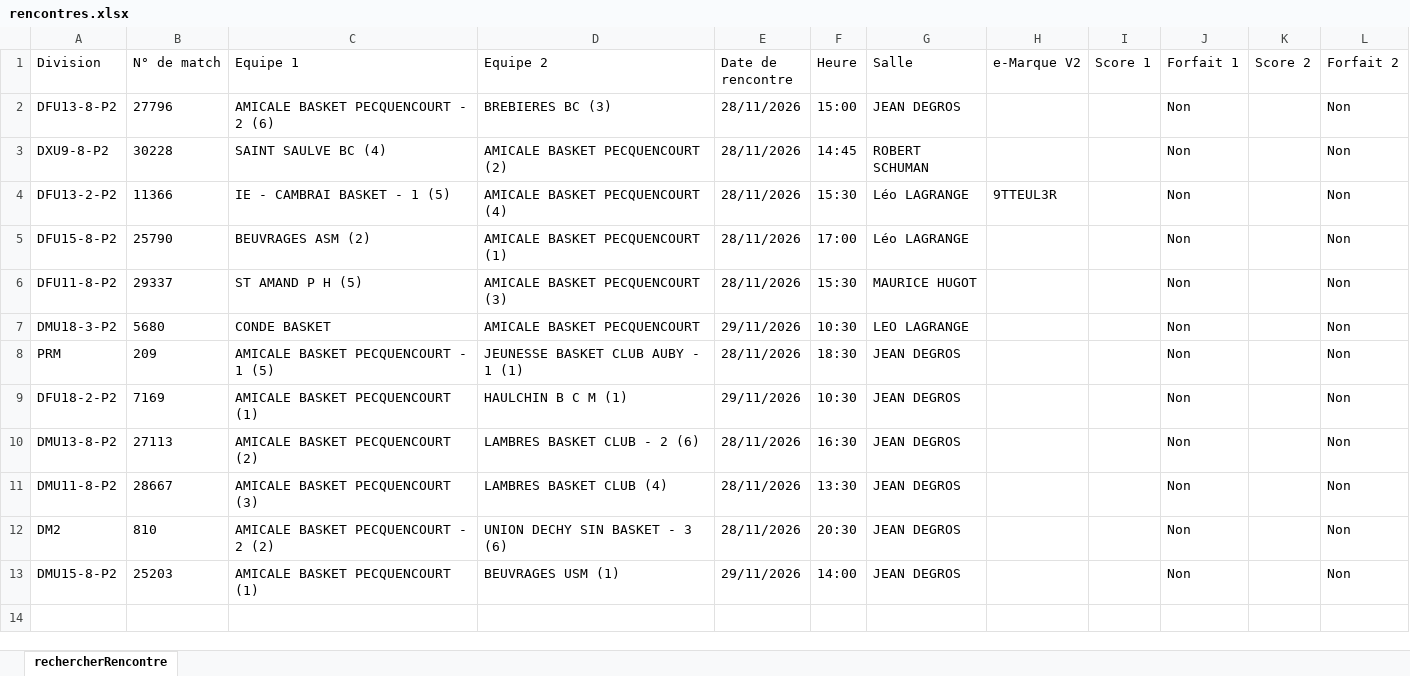
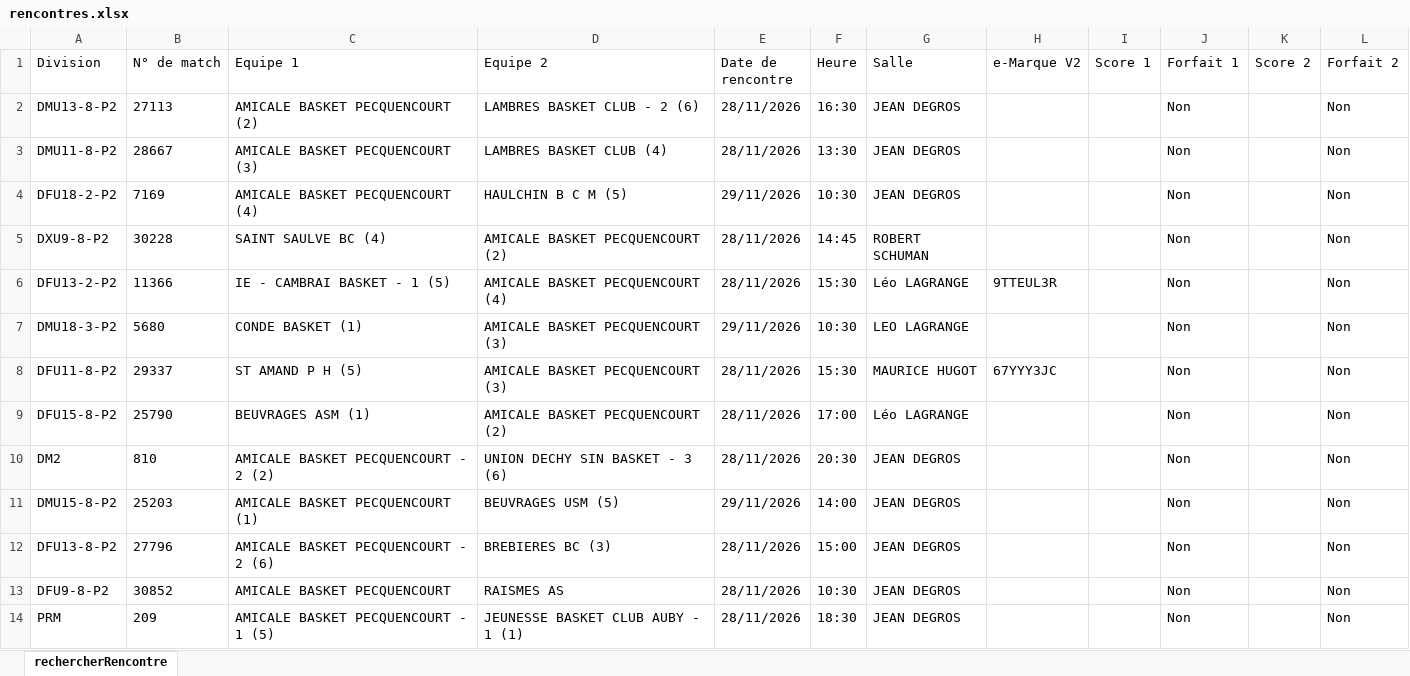
Before and after one commit to yoannvue/ABP.WebSite, an Excel workbook: data/rencontres/rencontres.xlsx, sheet rechercherRencontre, drawn as a sheet; values as stored, in another font and other column widths than the file's, no borders; removed rows and columns are numbered as before the commit, all else as after; the diff names each change by its address in the sheet, - before the commit and + after, or states it on an @@ line.

```diff
--- a/data/rencontres/rencontres.xlsx (sheet rechercherRencontre)
+++ b/data/rencontres/rencontres.xlsx (sheet rechercherRencontre)
@@ row 10 moved to row 2: DMU13-8-P2 @@
@@ row 11 moved to row 3: DMU11-8-P2 @@
-A4 (Division): DFU13-8-P2
+A4 (Division): DFU18-2-P2
-B4 (N° de match): 27796
+B4 (N° de match): 7169
-C4 (Equipe 1): AMICALE BASKET PECQUENCOURT - 2 (6)
+C4 (Equipe 1): AMICALE BASKET PECQUENCOURT (4)
-D4 (Equipe 2): BREBIERES BC (3)
+D4 (Equipe 2): HAULCHIN B C M (5)
-E4 (Date de rencontre): 28/11/2026
+E4 (Date de rencontre): 29/11/2026
-F4 (Heure): 15:00
+F4 (Heure): 10:30
-A7 (Division): DFU15-8-P2
+A7 (Division): DMU18-3-P2
-B7 (N° de match): 25790
+B7 (N° de match): 5680
-C7 (Equipe 1): BEUVRAGES ASM (2)
+C7 (Equipe 1): CONDE BASKET (1)
-D7 (Equipe 2): AMICALE BASKET PECQUENCOURT (1)
+D7 (Equipe 2): AMICALE BASKET PECQUENCOURT (3)
-E7 (Date de rencontre): 28/11/2026
+E7 (Date de rencontre): 29/11/2026
-F7 (Heure): 17:00
+F7 (Heure): 10:30
-G7 (Salle): Léo LAGRANGE
+G7 (Salle): LEO LAGRANGE
-H8 (e-Marque V2): (empty)
+H8 (e-Marque V2): 67YYY3JC
+row 9: DFU15-8-P2 | 25790 | BEUVRAGES ASM (1) | AMICALE BASKET PECQUENCOURT (2) | 28/11/2026 | 17:00 | Léo LAGRANGE |  |  | Non |  | Non
@@ row 12 moved to row 10: DM2 @@
-A11 (Division): DMU18-3-P2
+A11 (Division): DMU15-8-P2
-B11 (N° de match): 5680
+B11 (N° de match): 25203
-C11 (Equipe 1): CONDE BASKET
+C11 (Equipe 1): AMICALE BASKET PECQUENCOURT (1)
-D11 (Equipe 2): AMICALE BASKET PECQUENCOURT
+D11 (Equipe 2): BEUVRAGES USM (5)
-F11 (Heure): 10:30
+F11 (Heure): 14:00
-G11 (Salle): LEO LAGRANGE
+G11 (Salle): JEAN DEGROS
+row 12: DFU13-8-P2 | 27796 | AMICALE BASKET PECQUENCOURT - 2 (6) | BREBIERES BC (3) | 28/11/2026 | 15:00 | JEAN DEGROS |  |  | Non |  | Non
+row 13: DFU9-8-P2 | 30852 | AMICALE BASKET PECQUENCOURT | RAISMES AS | 28/11/2026 | 10:30 | JEAN DEGROS |  |  | Non |  | Non
-row 9: DFU18-2-P2 | 7169 | AMICALE BASKET PECQUENCOURT (1) | HAULCHIN B C M (1) | 29/11/2026 | 10:30 | JEAN DEGROS |  |  | Non |  | Non
-row 13: DMU15-8-P2 | 25203 | AMICALE BASKET PECQUENCOURT (1) | BEUVRAGES USM (1) | 29/11/2026 | 14:00 | JEAN DEGROS |  |  | Non |  | Non
```
Also changed, not shown: 3 other files.
